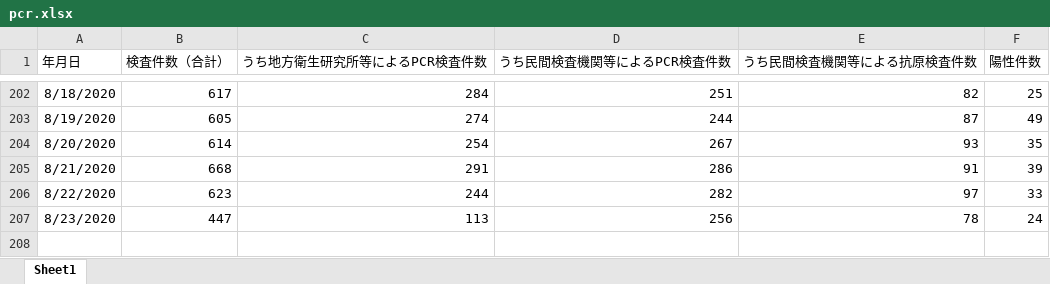
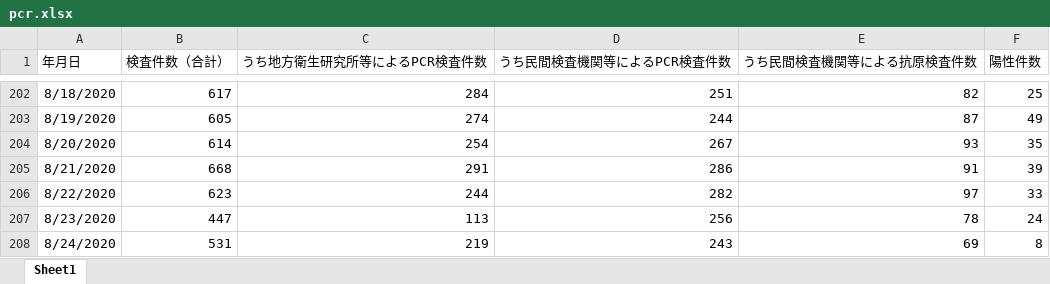
Before and after one commit to stop-covid19-hyogo/covid19-scraping, an Excel workbook: pcr.xlsx, sheet Sheet1, drawn as a sheet; only a part is shown, gaps mark what is left out; values as stored, in another font and other column widths than the file's, no borders; the diff names each change by its address in the sheet, - before the commit and + after, or states it on an @@ line.

```diff
--- a/pcr.xlsx (sheet Sheet1)
+++ b/pcr.xlsx (sheet Sheet1)
+row 208: 8/24/2020 | 531 | 219 | 243 | 69 | 8
```
Also changed, not shown: yousei.xlsx, 8 other files.
